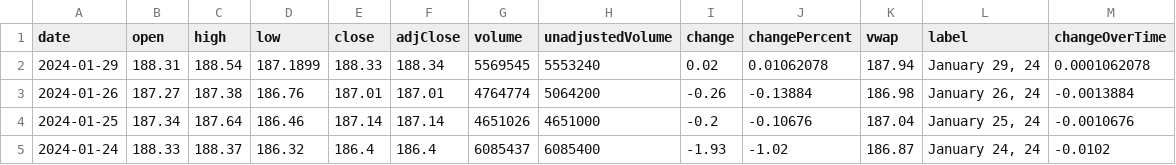
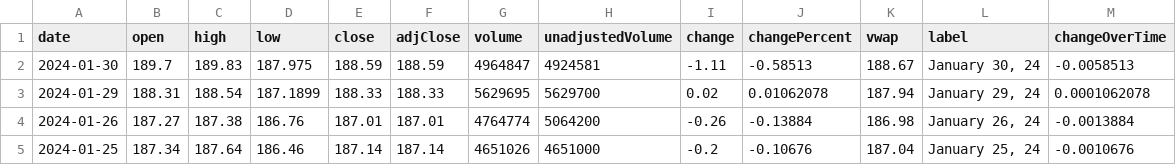
Before and after one commit to junyoung-sim/ddpg-quant, a CSV file: data/GLD.csv, drawn as a sheet; only a part is shown; the shorter side is filled out with more unchanged rows.

```diff
--- a/data/GLD.csv
+++ b/data/GLD.csv
@@ -1,3 +1,4 @@
 date,open,high,low,close,adjClose,volume,unadjustedVolume,change,changePercent,vwap,label,changeOverTime
-2024-01-29,188.31,188.54,187.1899,188.33,188.34,5569545,5553240,0.02,0.01062078,187.94,"January 29, 24",0.0001062078
+2024-01-30,189.7,189.83,187.975,188.59,188.59,4964847,4924581,-1.11,-0.58513,188.67,"January 30, 24",-0.0058513
+2024-01-29,188.31,188.54,187.1899,188.33,188.33,5629695,5629700,0.02,0.01062078,187.94,"January 29, 24",0.0001062078
 2024-01-26,187.27,187.38,186.76,187.01,187.01,4764774,5064200,-0.26,-0.13884,186.98,"January 26, 24",-0.0013884
```
Also changed, not shown: data/CHFUSD.csv, data/EUR=X.csv, 6 other files.
